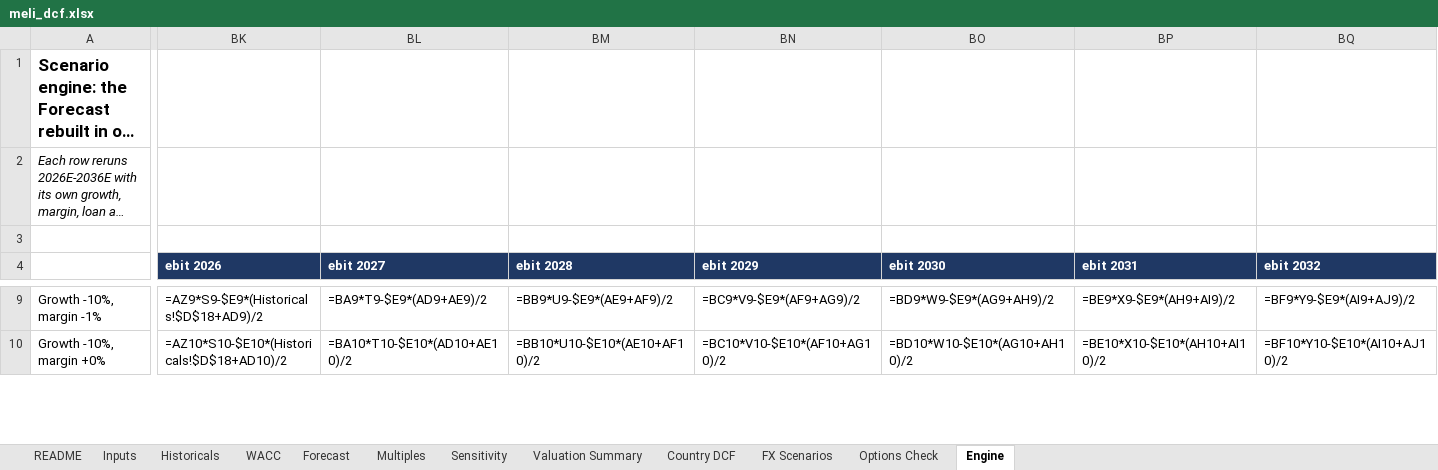
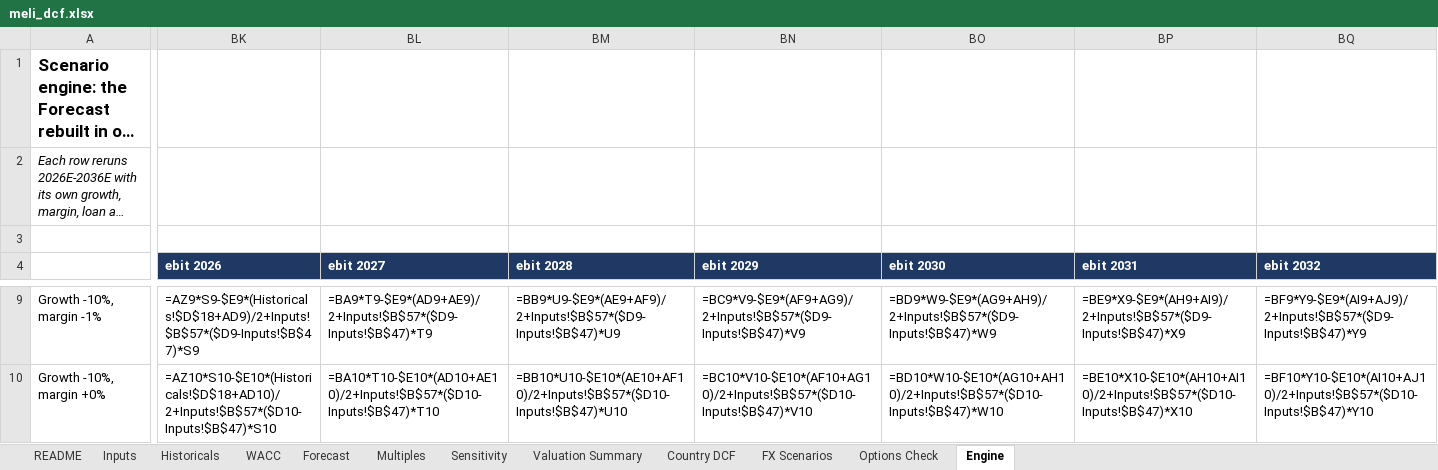
Before and after one commit to Fleri7/meli-risk-and-options, an Excel workbook: excel/meli_dcf.xlsx, sheet Engine, drawn as a sheet; only a part is shown, gaps mark what is left out; long unchanged cells end in …; values as stored, in another font and other column widths than the file's, no borders; formulas without a stored value are shown as written; the diff covers the shown part only; the diff names each change by its address in the sheet, - before the commit and + after, or states it on an @@ line.

```diff
--- a/excel/meli_dcf.xlsx (sheet Engine)
+++ b/excel/meli_dcf.xlsx (sheet Engine)
-BK9 (ebit 2026): =AZ9*S9-$E9*(Historicals!$D$18+AD9)/2
+BK9 (ebit 2026): =AZ9*S9-$E9*(Historicals!$D$18+AD9)/2+Inputs!$B$57*($D9-Inputs!$B$47)*S9
-BL9 (ebit 2027): =BA9*T9-$E9*(AD9+AE9)/2
+BL9 (ebit 2027): =BA9*T9-$E9*(AD9+AE9)/2+Inputs!$B$57*($D9-Inputs!$B$47)*T9
-BM9 (ebit 2028): =BB9*U9-$E9*(AE9+AF9)/2
+BM9 (ebit 2028): =BB9*U9-$E9*(AE9+AF9)/2+Inputs!$B$57*($D9-Inputs!$B$47)*U9
-BN9 (ebit 2029): =BC9*V9-$E9*(AF9+AG9)/2
+BN9 (ebit 2029): =BC9*V9-$E9*(AF9+AG9)/2+Inputs!$B$57*($D9-Inputs!$B$47)*V9
-BO9 (ebit 2030): =BD9*W9-$E9*(AG9+AH9)/2
+BO9 (ebit 2030): =BD9*W9-$E9*(AG9+AH9)/2+Inputs!$B$57*($D9-Inputs!$B$47)*W9
-BP9 (ebit 2031): =BE9*X9-$E9*(AH9+AI9)/2
+BP9 (ebit 2031): =BE9*X9-$E9*(AH9+AI9)/2+Inputs!$B$57*($D9-Inputs!$B$47)*X9
-BQ9 (ebit 2032): =BF9*Y9-$E9*(AI9+AJ9)/2
+BQ9 (ebit 2032): =BF9*Y9-$E9*(AI9+AJ9)/2+Inputs!$B$57*($D9-Inputs!$B$47)*Y9
-BK10 (ebit 2026): =AZ10*S10-$E10*(Historicals!$D$18+AD10)/2
+BK10 (ebit 2026): =AZ10*S10-$E10*(Historicals!$D$18+AD10)/2+Inputs!$B$57*($D10-Inputs!$B$47)*S10
-BL10 (ebit 2027): =BA10*T10-$E10*(AD10+AE10)/2
+BL10 (ebit 2027): =BA10*T10-$E10*(AD10+AE10)/2+Inputs!$B$57*($D10-Inputs!$B$47)*T10
-BM10 (ebit 2028): =BB10*U10-$E10*(AE10+AF10)/2
+BM10 (ebit 2028): =BB10*U10-$E10*(AE10+AF10)/2+Inputs!$B$57*($D10-Inputs!$B$47)*U10
-BN10 (ebit 2029): =BC10*V10-$E10*(AF10+AG10)/2
+BN10 (ebit 2029): =BC10*V10-$E10*(AF10+AG10)/2+Inputs!$B$57*($D10-Inputs!$B$47)*V10
-BO10 (ebit 2030): =BD10*W10-$E10*(AG10+AH10)/2
+BO10 (ebit 2030): =BD10*W10-$E10*(AG10+AH10)/2+Inputs!$B$57*($D10-Inputs!$B$47)*W10
-BP10 (ebit 2031): =BE10*X10-$E10*(AH10+AI10)/2
+BP10 (ebit 2031): =BE10*X10-$E10*(AH10+AI10)/2+Inputs!$B$57*($D10-Inputs!$B$47)*X10
-BQ10 (ebit 2032): =BF10*Y10-$E10*(AI10+AJ10)/2
+BQ10 (ebit 2032): =BF10*Y10-$E10*(AI10+AJ10)/2+Inputs!$B$57*($D10-Inputs!$B$47)*Y10
```
Also changed, not shown: 591 edited cells elsewhere in this sheet, sheet Historicals, sheet Inputs, sheet Sensitivity, 1 other file.
